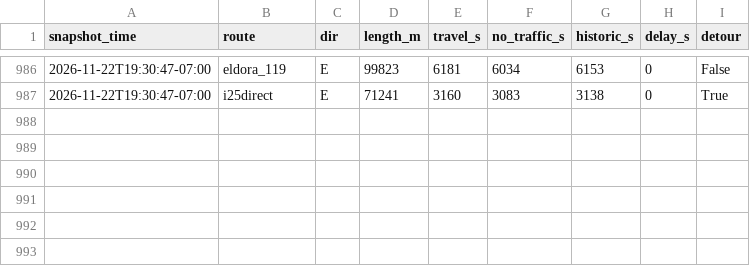
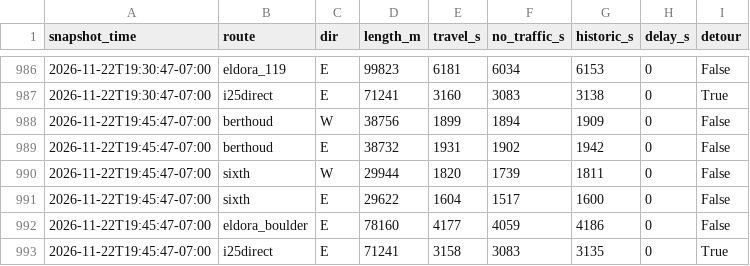
Before and after one commit to i70skibum/ski-logger, a CSV file: data/routes/2026-11.csv, drawn as a sheet; only a part is shown, gaps mark what is left out.

Commit message:
data 2026-11-23T02:46Z

```diff
--- a/data/routes/2026-11.csv
+++ b/data/routes/2026-11.csv
@@ -987 +987,7 @@ snapshot_time,route,dir,length_m,travel_s,no_traffic_s,historic_s,delay_s,detour
 2026-11-22T19:30:47-07:00,i25direct,E,71241,3160,3083,3138,0,True
+2026-11-22T19:45:47-07:00,berthoud,W,38756,1899,1894,1909,0,False
+2026-11-22T19:45:47-07:00,berthoud,E,38732,1931,1902,1942,0,False
+2026-11-22T19:45:47-07:00,sixth,W,29944,1820,1739,1811,0,False
+2026-11-22T19:45:47-07:00,sixth,E,29622,1604,1517,1600,0,False
+2026-11-22T19:45:47-07:00,eldora_boulder,E,78160,4177,4059,4186,0,False
+2026-11-22T19:45:47-07:00,i25direct,E,71241,3158,3083,3135,0,True
```
Also changed, not shown: data/plows/2026-11.csv, data/route_points/2026-11.csv, 5 other files.
